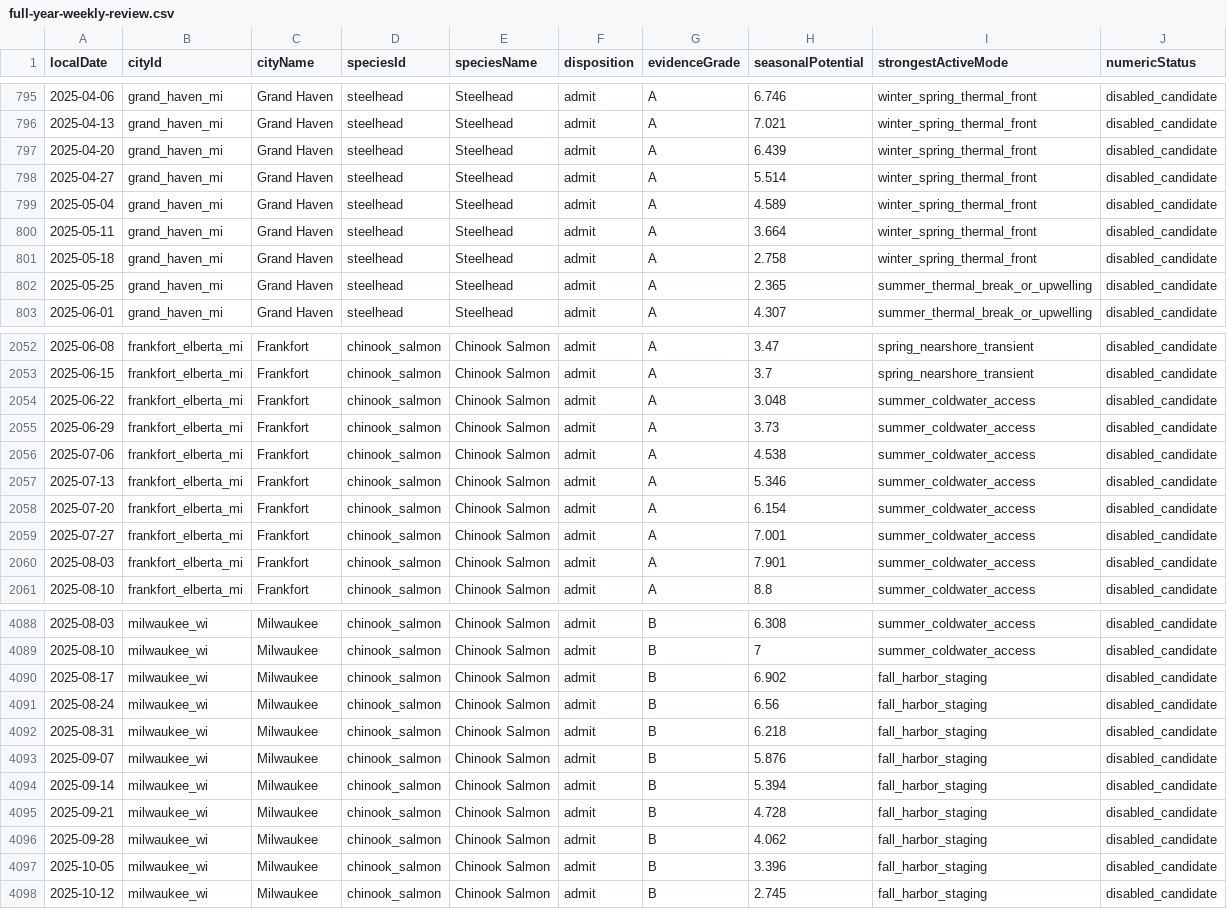
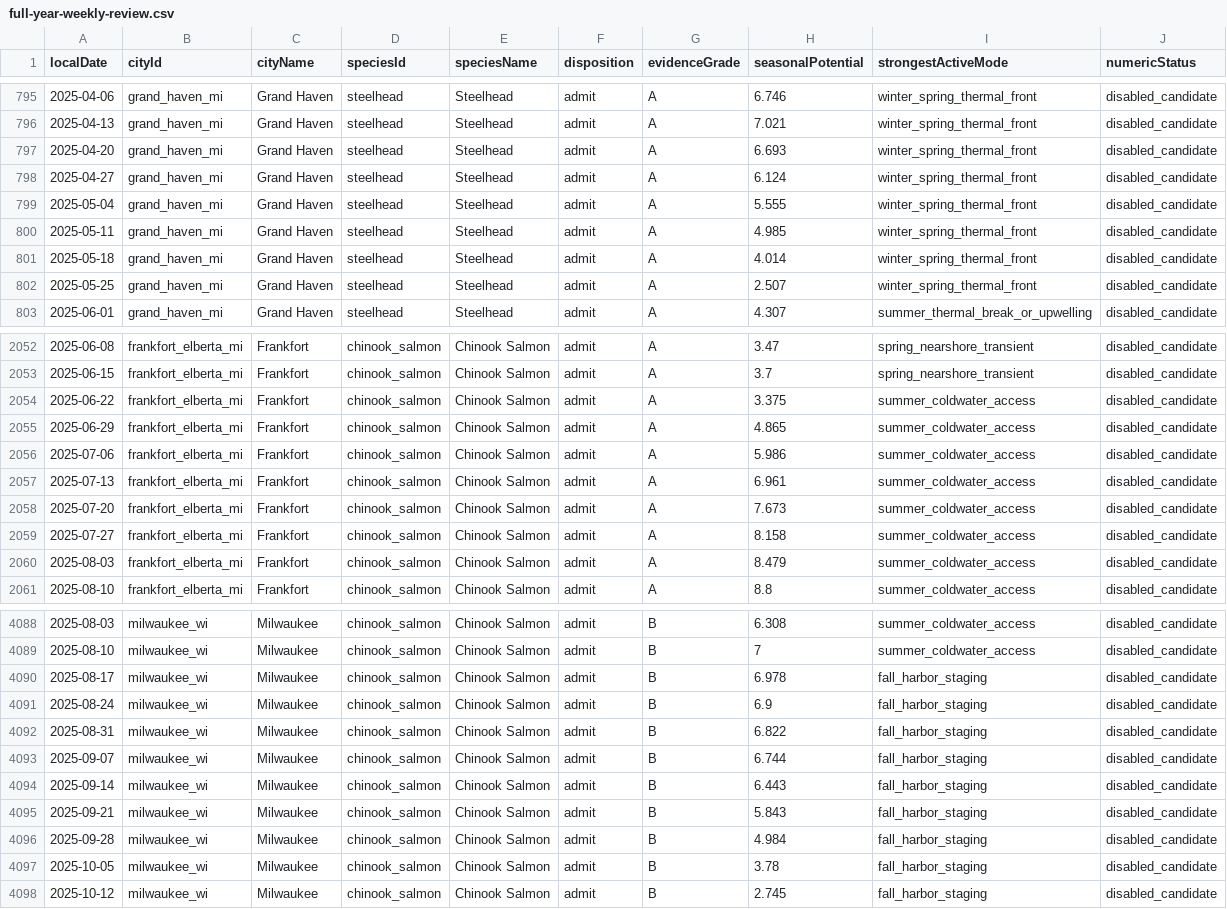
Before and after one commit to bkentros/TightLines-AI-V1, a CSV file: TightLinesAI/docs/onboarding/piercast/scoring-v3-pass1/full-year-weekly-review.csv, drawn as a sheet; only a part is shown, gaps mark what is left out; the diff covers the shown part only; the diff names each change by its address in the sheet, - before the commit and + after, or states it on an @@ line.

```diff
--- a/TightLinesAI/docs/onboarding/piercast/scoring-v3-pass1/full-year-weekly-review.csv
+++ b/TightLinesAI/docs/onboarding/piercast/scoring-v3-pass1/full-year-weekly-review.csv
-H797 (seasonalPotential): 6.439
+H797 (seasonalPotential): 6.693
-H798 (seasonalPotential): 5.514
+H798 (seasonalPotential): 6.124
-H799 (seasonalPotential): 4.589
+H799 (seasonalPotential): 5.555
-H800 (seasonalPotential): 3.664
+H800 (seasonalPotential): 4.985
-H801 (seasonalPotential): 2.758
+H801 (seasonalPotential): 4.014
-H802 (seasonalPotential): 2.365
+H802 (seasonalPotential): 2.507
-I802 (strongestActiveMode): summer_thermal_break_or_upwelling
+I802 (strongestActiveMode): winter_spring_thermal_front
-H2054 (seasonalPotential): 3.048
+H2054 (seasonalPotential): 3.375
-H2055 (seasonalPotential): 3.73
+H2055 (seasonalPotential): 4.865
-H2056 (seasonalPotential): 4.538
+H2056 (seasonalPotential): 5.986
-H2057 (seasonalPotential): 5.346
+H2057 (seasonalPotential): 6.961
-H2058 (seasonalPotential): 6.154
+H2058 (seasonalPotential): 7.673
-H2059 (seasonalPotential): 7.001
+H2059 (seasonalPotential): 8.158
-H2060 (seasonalPotential): 7.901
+H2060 (seasonalPotential): 8.479
-H4090 (seasonalPotential): 6.902
+H4090 (seasonalPotential): 6.978
-H4091 (seasonalPotential): 6.56
+H4091 (seasonalPotential): 6.9
-H4092 (seasonalPotential): 6.218
+H4092 (seasonalPotential): 6.822
-H4093 (seasonalPotential): 5.876
+H4093 (seasonalPotential): 6.744
-H4094 (seasonalPotential): 5.394
+H4094 (seasonalPotential): 6.443
-H4095 (seasonalPotential): 4.728
+H4095 (seasonalPotential): 5.843
-H4096 (seasonalPotential): 4.062
+H4096 (seasonalPotential): 4.984
-H4097 (seasonalPotential): 3.396
+H4097 (seasonalPotential): 3.78
```
Also changed, not shown: 28 edited cells elsewhere in this file, TightLinesAI/docs/onboarding/piercast/scoring-v3-pass1/calibration-audit.csv, TightLinesAI/docs/onboarding/piercast/scoring-v3-pass2/pair-peak-summary.csv, 25 other files.
